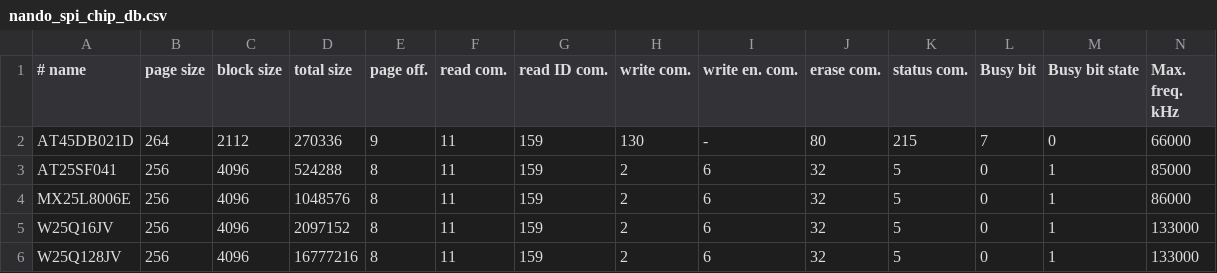
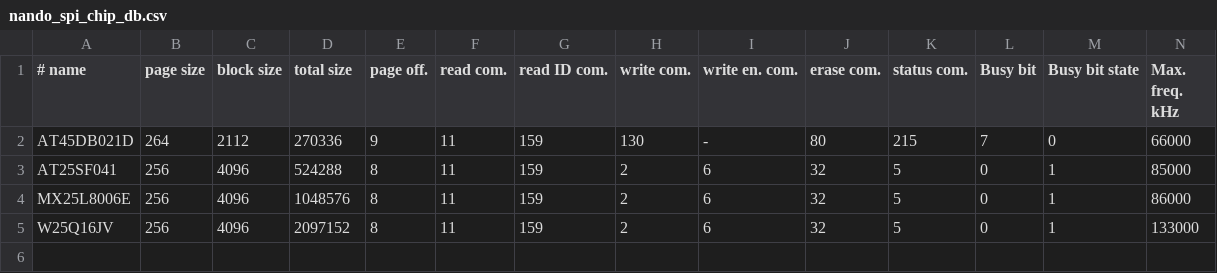
Before and after one commit to bbogush/nand_programmer, a CSV file: qt/nando_spi_chip_db.csv, drawn as a sheet; only a part is shown; rows hold the shown columns only; the diff names each change by its address in the sheet, - before the commit and + after, or states it on an @@ line.

```diff
--- a/qt/nando_spi_chip_db.csv
+++ b/qt/nando_spi_chip_db.csv
-row 6: W25Q128JV | 256 | 4096 | 16777216 | 8 | 11 | 159 | 2 | 6 | 32 | 5 | 0 | 1 | 133000
```
Also changed, not shown: qt/nando_parallel_chip_db.csv, 18 other files.
